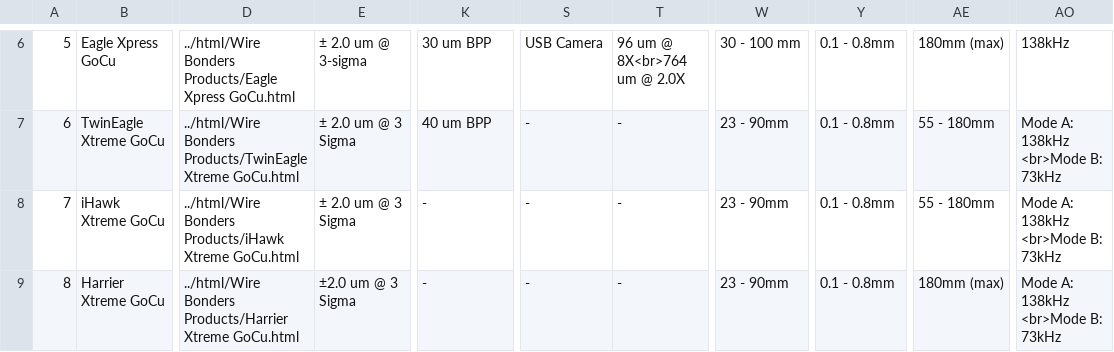
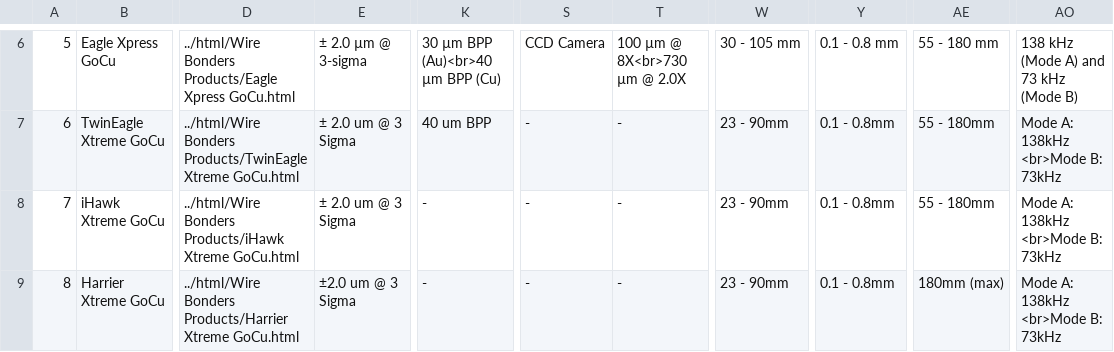
Before and after one commit to jesstaecie/wb-comparison-portal, a CSV file: machinelist.csv, drawn as a sheet; only a part is shown, gaps mark what is left out; the diff covers the shown part only; the diff names each change by its address in the sheet, - before the commit and + after, or states it on an @@ line.

```diff
--- a/machinelist.csv
+++ b/machinelist.csv
-E6: ± 2.0 um @ 3-sigma
+E6: ± 2.0 µm @ 3-sigma
-K6: 30 um BPP
+K6: 30 µm BPP (Au)<br>40 µm BPP (Cu)
-S6: USB Camera
+S6: CCD Camera
-T6: 96 um @ 8X<br>764 um @ 2.0X
+T6: 100 µm @ 8X<br>730 µm @ 2.0X
-W6: 30 - 100 mm
+W6: 30 - 105 mm
-Y6: 0.1 - 0.8mm
+Y6: 0.1 - 0.8 mm
-AE6: 180mm (max)
+AE6: 55 - 180 mm
-AO6: 138kHz
+AO6: 138 kHz (Mode A) and 73 kHz (Mode B)
```
Also changed, not shown: 43 edited cells elsewhere in this file, 1 other file.
